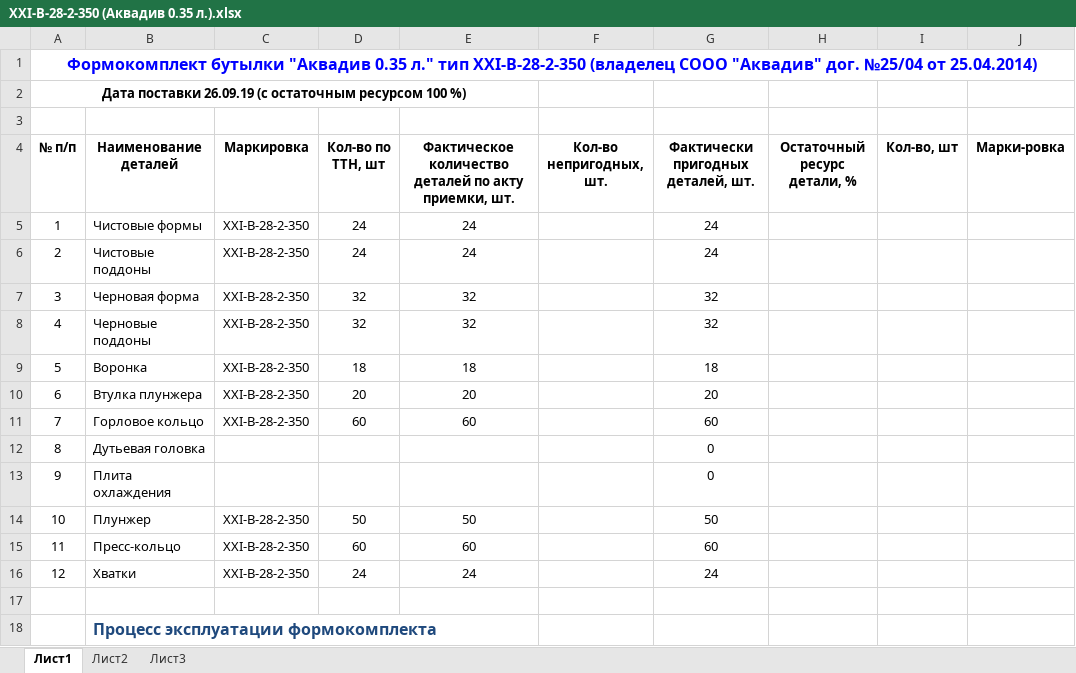
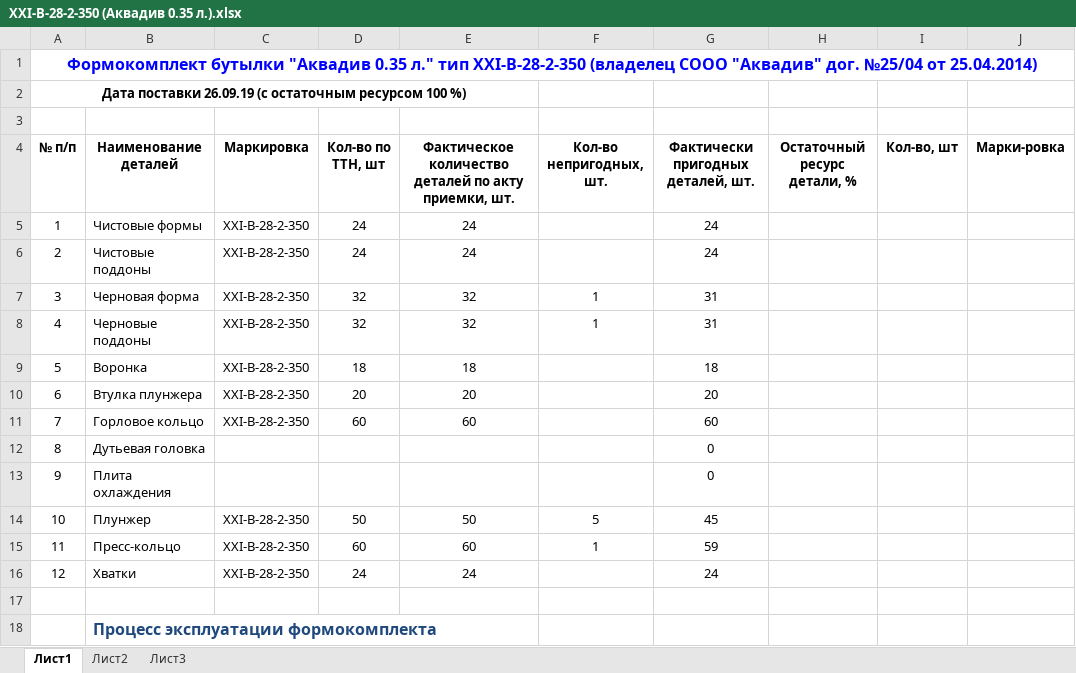
Before and after one commit to AliaksandrHaurylenka/vedatranzit, an Excel workbook: Участок ремонта форм/Формокомплекты/Паспорта/Бутылки/Водочные/XXI-В-28-2-350 (Аквадив 0.35 л.).xlsx, sheet Лист1, drawn as a sheet; only a part is shown; values as stored, in another font and other column widths than the file's, no borders; the diff names each change by its address in the sheet, - before the commit and + after, or states it on an @@ line.

```diff
--- a/Участок ремонта форм/Формокомплекты/Паспорта/Бутылки/Водочные/XXI-В-28-2-350 (Аквадив 0.35 л.).xlsx (sheet Лист1)
+++ b/Участок ремонта форм/Формокомплекты/Паспорта/Бутылки/Водочные/XXI-В-28-2-350 (Аквадив 0.35 л.).xlsx (sheet Лист1)
-F7:F8 (Кол-во непригодных, шт.): (empty)
+F7:F8 (Кол-во непригодных, шт.): 1
-G7:G8: 32
+G7:G8: 31
-F14 (Кол-во непригодных, шт.): (empty)
+F14 (Кол-во непригодных, шт.): 5
-G14: 50
+G14: 45
-F15 (Кол-во непригодных, шт.): (empty)
+F15 (Кол-во непригодных, шт.): 1
-G15: 60
+G15: 59
```
Also changed, not shown: Участок ремонта форм/work.xlsx, 46 other files.
